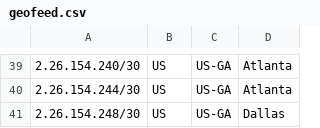
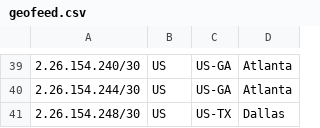
Before and after one commit to XTTCorp/xtt-geofeed, a CSV file: geofeed.csv, drawn as a sheet; only a part is shown, gaps mark what is left out.

Commit message:
Update geofeed.csv

```diff
--- a/geofeed.csv
+++ b/geofeed.csv
@@ -40,2 +40,2 @@
 2.26.154.244/30,US,US-GA,Atlanta
-2.26.154.248/30,US,US-GA,Dallas
+2.26.154.248/30,US,US-TX,Dallas
```
